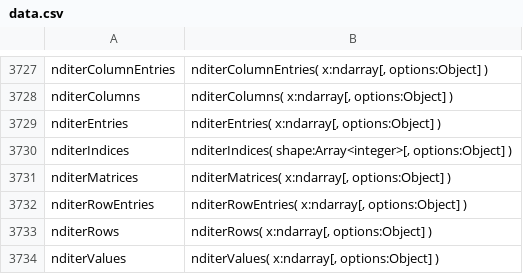
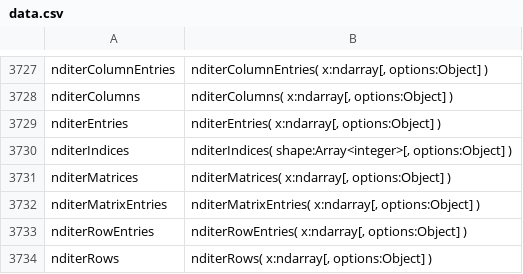
Before and after one commit to stdlib-js/repl, a CSV file: typed-signature/data/data.csv, drawn as a sheet; only a part is shown, gaps mark what is left out; the shorter side is filled out with more unchanged rows.

```diff
--- a/typed-signature/data/data.csv
+++ b/typed-signature/data/data.csv
@@ -3731,2 +3731,3 @@ nditerIndices,"nditerIndices( shape:Array<integer>[, options:Object] )"
 nditerMatrices,"nditerMatrices( x:ndarray[, options:Object] )"
+nditerMatrixEntries,"nditerMatrixEntries( x:ndarray[, options:Object] )"
 nditerRowEntries,"nditerRowEntries( x:ndarray[, options:Object] )"
```
Also changed, not shown: info/data/data.csv, signature/data/data.csv, 7 other files.
